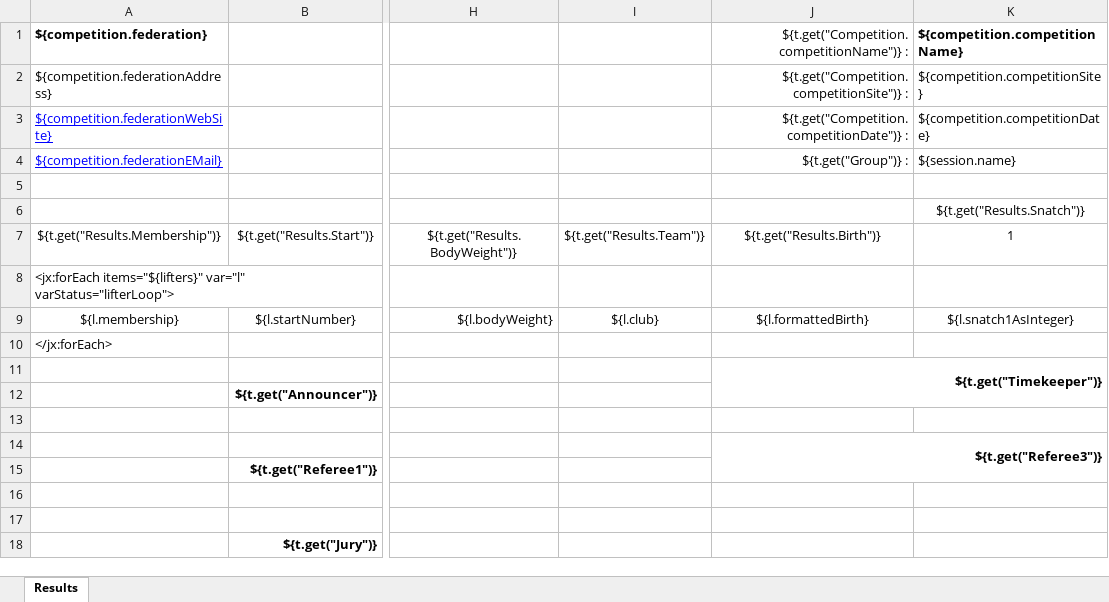
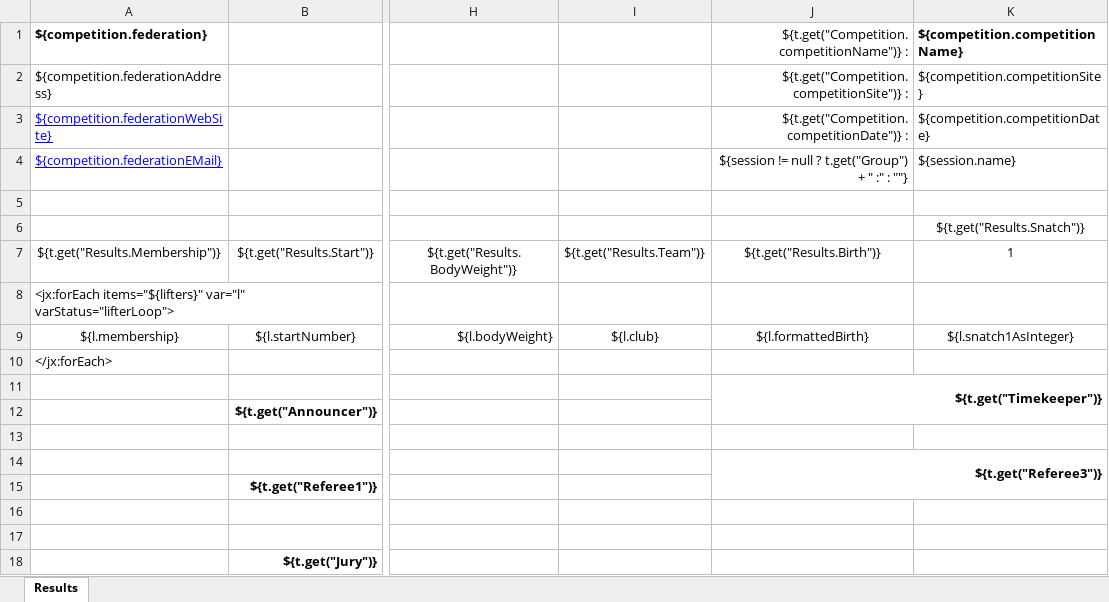
Before and after one commit to jflamy/owlcms4, an Excel workbook: owlcms/src/main/resources/templates/protocol/6Attempts.xlsx, sheet Results, drawn as a sheet; only a part is shown, gaps mark what is left out; values as stored, in another font and other column widths than the file's, no borders; conditional formats not drawn; the diff names each change by its address in the sheet, - before the commit and + after, or states it on an @@ line.

```diff
--- a/owlcms/src/main/resources/templates/protocol/6Attempts.xlsx (sheet Results)
+++ b/owlcms/src/main/resources/templates/protocol/6Attempts.xlsx (sheet Results)
-J4: ${t.get("Group")} :
+J4: ${session != null ? t.get("Group") + " :" : ""}
```
Also changed, not shown: owlcms/src/main/resources/templates/competitionResults/QResults-A4.xlsx, owlcms/src/main/resources/templates/competitionResults/QResults-LEGAL.xlsx, 36 other files.
